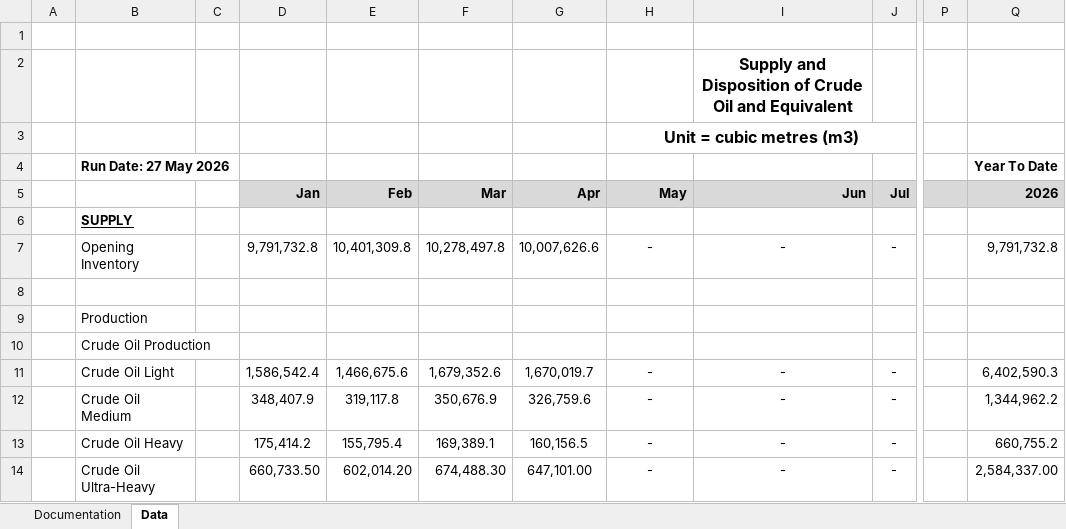
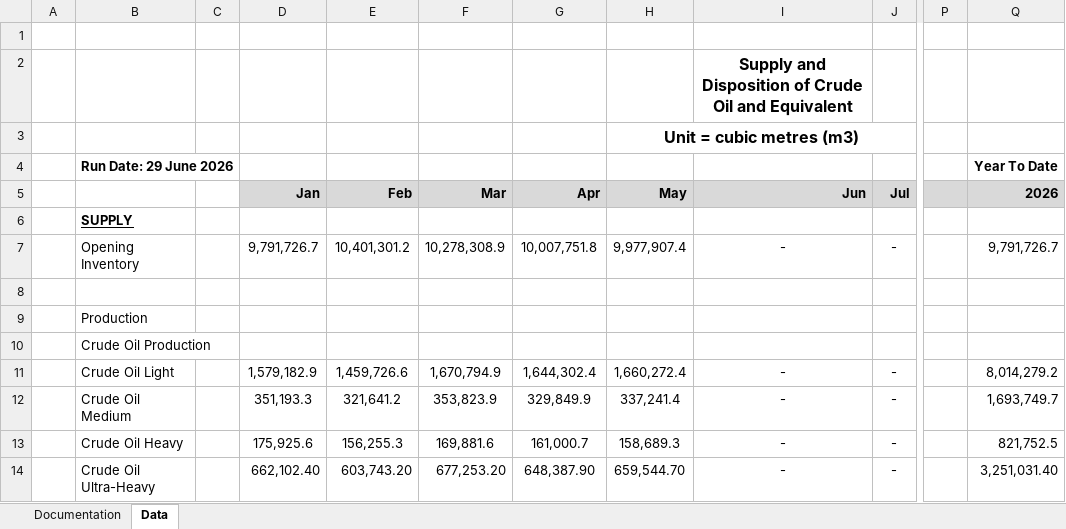
Before and after one commit to leachandrew/st3, an Excel workbook: Oil_current.xlsx, sheet Data, drawn as a sheet; only a part is shown, gaps mark what is left out; values as stored, in another font and other column widths than the file's, no borders; charts and pictures not drawn; the diff covers the shown part only; the diff names each change by its address in the sheet, - before the commit and + after, or states it on an @@ line.

```diff
--- a/Oil_current.xlsx (sheet Data)
+++ b/Oil_current.xlsx (sheet Data)
-B4: Run Date: 27 May 2026
+B4: Run Date: 29 June 2026
-D7: 9,791,732.8
+D7: 9,791,726.7
-E7: 10,401,309.8
+E7: 10,401,301.2
-F7: 10,278,497.8
+F7: 10,278,308.9
-G7: 10,007,626.6
+G7: 10,007,751.8
-H7: -
+H7: 9,977,907.4
-Q7: 9,791,732.8
+Q7: 9,791,726.7
-D11: 1,586,542.4
+D11: 1,579,182.9
-E11: 1,466,675.6
+E11: 1,459,726.6
-F11: 1,679,352.6
+F11: 1,670,794.9
-G11: 1,670,019.7
+G11: 1,644,302.4
-H11: -
+H11: 1,660,272.4
-Q11: 6,402,590.3
+Q11: 8,014,279.2
-D12: 348,407.9
+D12: 351,193.3
-E12: 319,117.8
+E12: 321,641.2
-F12: 350,676.9
+F12: 353,823.9
-G12: 326,759.6
+G12: 329,849.9
-H12: -
+H12: 337,241.4
-Q12: 1,344,962.2
+Q12: 1,693,749.7
-D13: 175,414.2
+D13: 175,925.6
-E13: 155,795.4
+E13: 156,255.3
-F13: 169,389.1
+F13: 169,881.6
-G13: 160,156.5
+G13: 161,000.7
-H13: -
+H13: 158,689.3
-Q13: 660,755.2
+Q13: 821,752.5
-D14: 660,733.50
+D14: 662,102.40
-E14: 602,014.20
+E14: 603,743.20
-F14: 674,488.30
+F14: 677,253.20
-G14: 647,101.00
+G14: 648,387.90
-H14: -
+H14: 659,544.70
-Q14: 2,584,337.00
+Q14: 3,251,031.40
```
Also changed, not shown: 147 edited cells elsewhere in this sheet, 8 other files.
